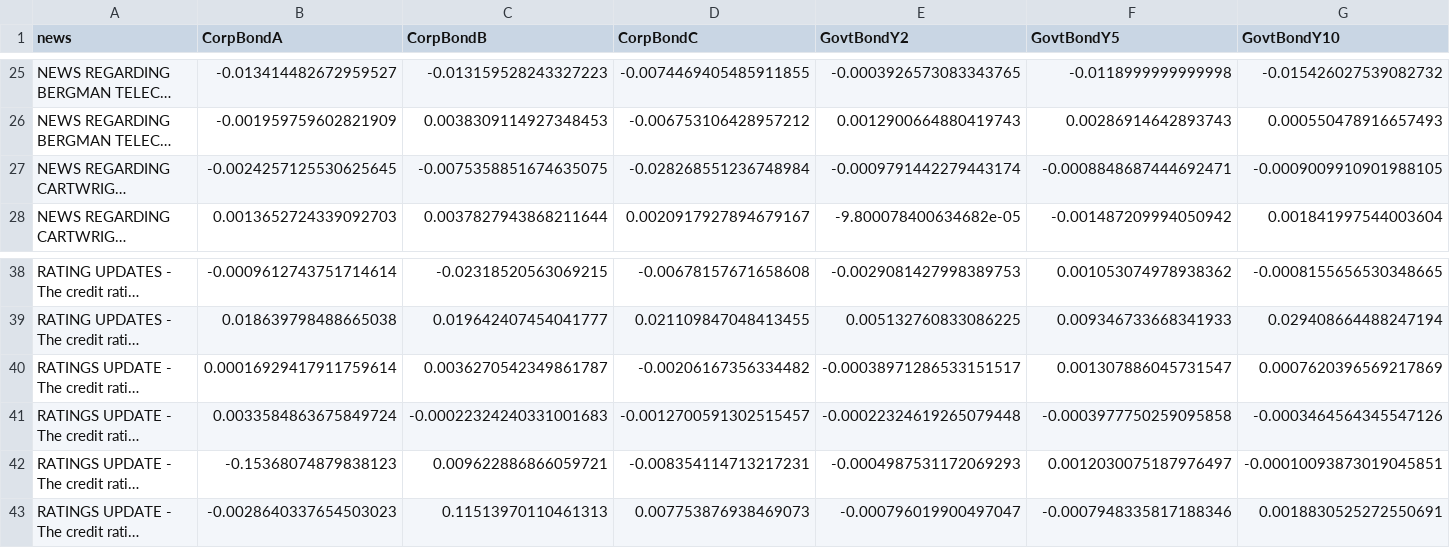
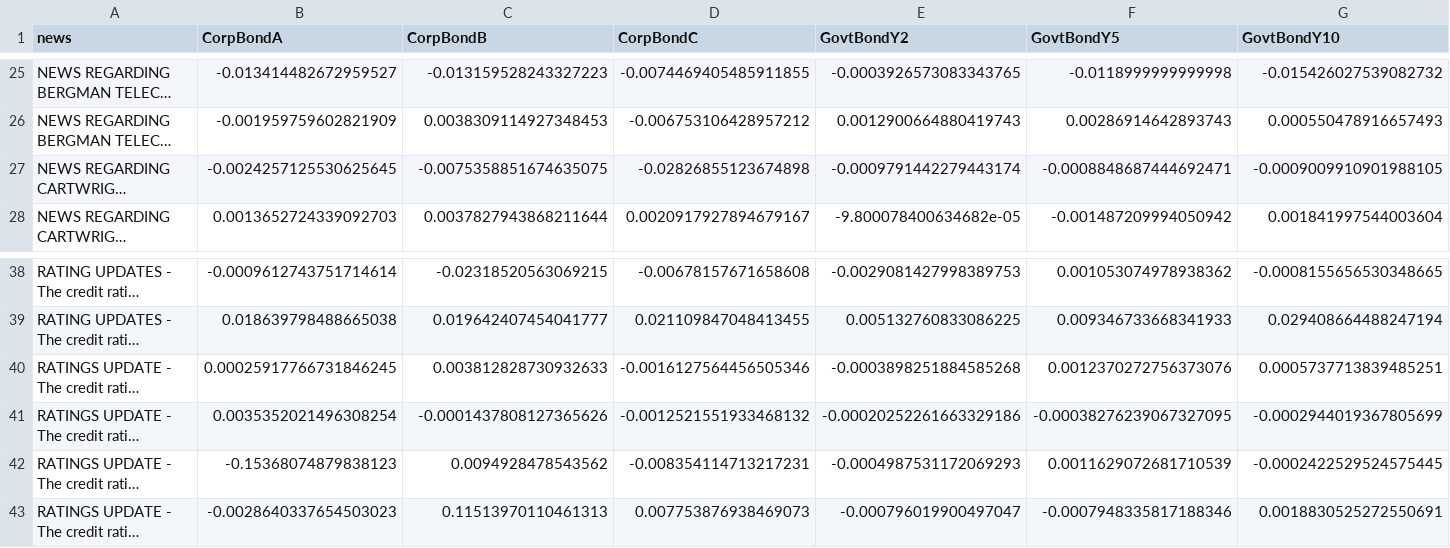
Before and after one commit to 0xC000005/RSM430, a CSV file: average_returns.csv, drawn as a sheet; only a part is shown, gaps mark what is left out; long unchanged cells end in …; the diff names each change by its address in the sheet, - before the commit and + after, or states it on an @@ line.

```diff
--- a/average_returns.csv
+++ b/average_returns.csv
-D27 (CorpBondC): -0.028268551236748984
+D27 (CorpBondC): -0.02826855123674898
-B40 (CorpBondA): 0.00016929417911759614
+B40 (CorpBondA): 0.00025917766731846245
-C40 (CorpBondB): 0.0036270542349861787
+C40 (CorpBondB): 0.003812828730932633
-D40 (CorpBondC): -0.00206167356334482
+D40 (CorpBondC): -0.0016127564456505346
-E40 (GovtBondY2): -0.00038971286533151517
+E40 (GovtBondY2): -0.0003898251884585268
-F40 (GovtBondY5): 0.001307886045731547
+F40 (GovtBondY5): 0.0012370272756373076
-G40 (GovtBondY10): 0.0007620396569217869
+G40 (GovtBondY10): 0.0005737713839485251
-B41 (CorpBondA): 0.0033584863675849724
+B41 (CorpBondA): 0.0035352021496308254
-C41 (CorpBondB): -0.00022324240331001683
+C41 (CorpBondB): -0.0001437808127365626
-D41 (CorpBondC): -0.0012700591302515457
+D41 (CorpBondC): -0.0012521551933468132
-E41 (GovtBondY2): -0.00022324619265079448
+E41 (GovtBondY2): -0.00020252261663329186
-F41 (GovtBondY5): -0.0003977750259095858
+F41 (GovtBondY5): -0.00038276239067327095
-G41 (GovtBondY10): -0.0003464564345547126
+G41 (GovtBondY10): -0.0002944019367805699
-C42 (CorpBondB): 0.009622886866059721
+C42 (CorpBondB): 0.0094928478543562
-F42 (GovtBondY5): 0.0012030075187976497
+F42 (GovtBondY5): 0.0011629072681710539
-G42 (GovtBondY10): -0.00010093873019045851
+G42 (GovtBondY10): -0.0002422529524575445
```
